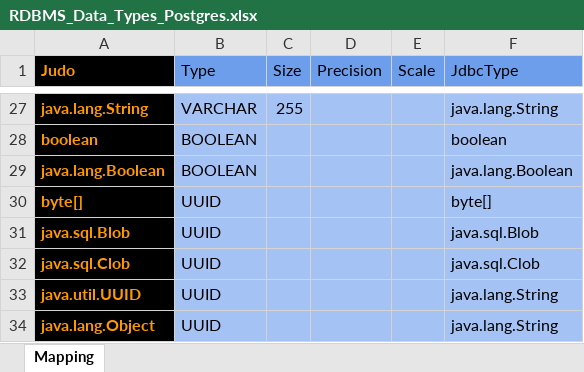
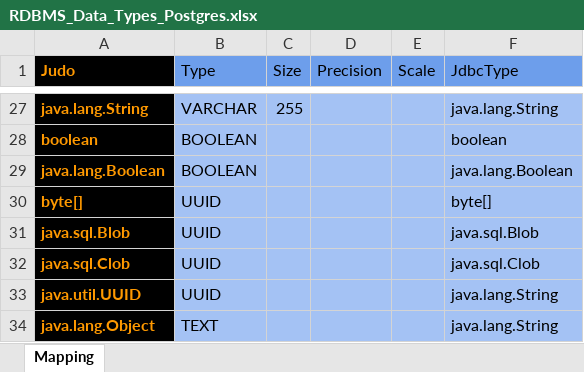
Before and after one commit to BlackBeltTechnology/judo-tatami-core, an Excel workbook: judo-tatami-asm2rdbms/model/RDBMS_Data_Types_Postgres.xlsx, sheet Mapping, drawn as a sheet; only a part is shown, gaps mark what is left out; values as stored, in another font and other column widths than the file's, no borders; the diff names each change by its address in the sheet, - before the commit and + after, or states it on an @@ line.

```diff
--- a/judo-tatami-asm2rdbms/model/RDBMS_Data_Types_Postgres.xlsx (sheet Mapping)
+++ b/judo-tatami-asm2rdbms/model/RDBMS_Data_Types_Postgres.xlsx (sheet Mapping)
-B34 (Type): UUID
+B34 (Type): TEXT
```
Also changed, not shown: judo-tatami-asm2rdbms/model/RDBMS_Data_Types_Hsqldb.xlsx, judo-tatami-asm2rdbms/model/RDBMS_Data_Types_Oracle.xlsx.
